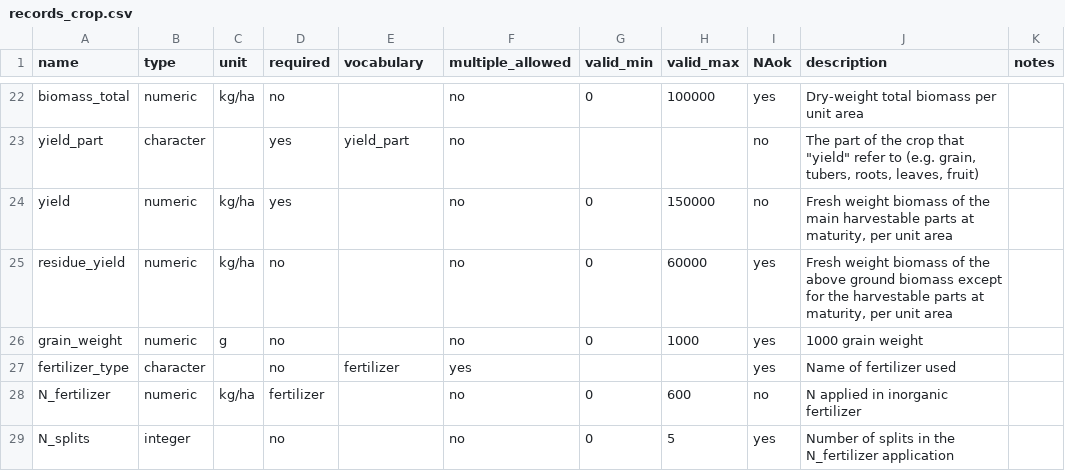
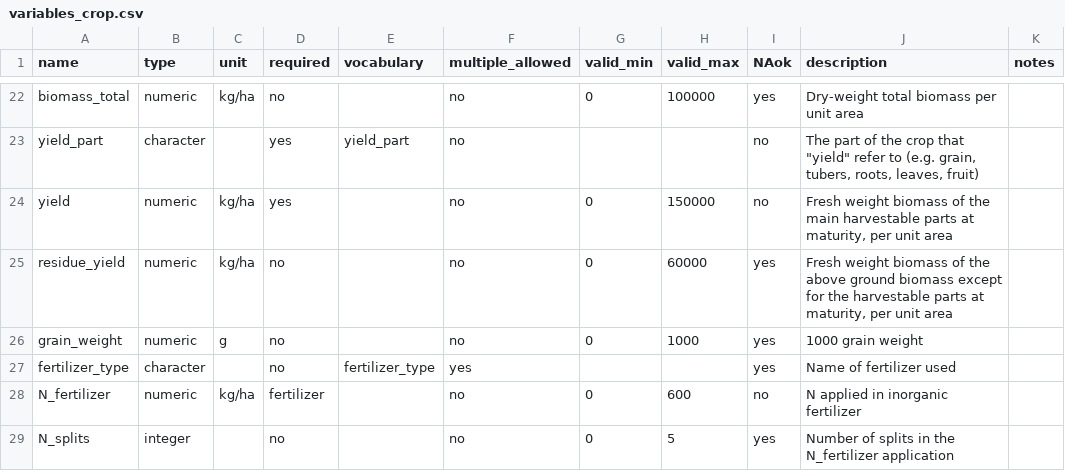
Before and after one commit to reagro/carobiner, a CSV file: inst/terms/variables_crop.csv (was inst/terms/records_crop.csv), drawn as a sheet; only a part is shown, gaps mark what is left out; the diff names each change by its address in the sheet, - before the commit and + after, or states it on an @@ line.

```diff
--- a/inst/terms/records_crop.csv
+++ b/inst/terms/variables_crop.csv
-E27 (vocabulary): fertilizer
+E27 (vocabulary): fertilizer_type
```
Also changed, not shown: inst/terms/groups.csv, 29 other files.
